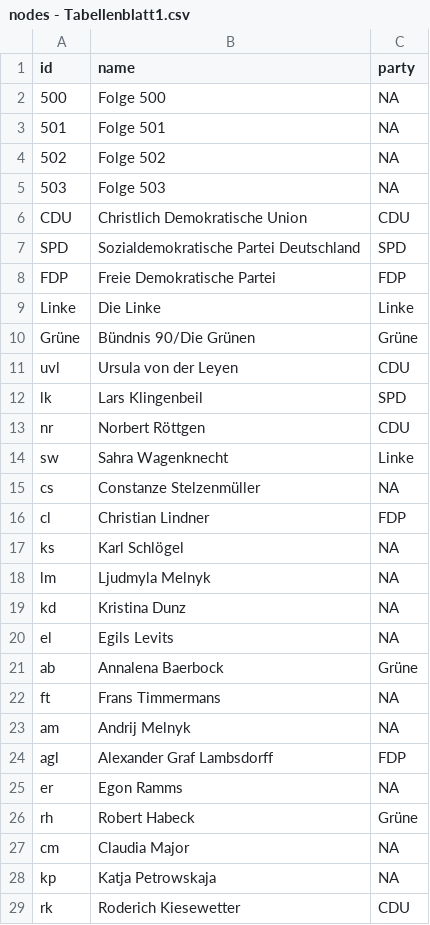
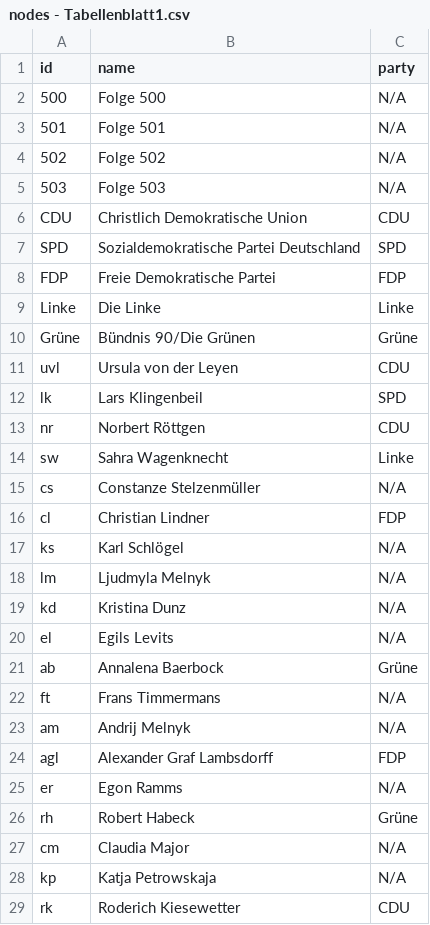
Before and after one commit to sophiarapp/testat, a CSV file: nodes - Tabellenblatt1.csv, drawn as a sheet.

Commit message:
Update nodes - Tabellenblatt1.csv

```diff
--- a/nodes - Tabellenblatt1.csv
+++ b/nodes - Tabellenblatt1.csv
@@ -1,6 +1,6 @@
 id,name,party
-500,Folge 500,NA
-501,Folge 501,NA
-502,Folge 502,NA
-503,Folge 503,NA
+500,Folge 500,N/A
+501,Folge 501,N/A
+502,Folge 502,N/A
+503,Folge 503,N/A
 CDU,Christlich Demokratische Union,CDU
@@ -14,16 +14,16 @@ nr,Norbert Röttgen,CDU
 sw,Sahra Wagenknecht,Linke
-cs,Constanze Stelzenmüller,NA
+cs,Constanze Stelzenmüller,N/A
 cl,Christian Lindner,FDP
-ks,Karl Schlögel,NA
-lm,Ljudmyla Melnyk,NA
-kd,Kristina Dunz,NA
-el,Egils Levits,NA
+ks,Karl Schlögel,N/A
+lm,Ljudmyla Melnyk,N/A
+kd,Kristina Dunz,N/A
+el,Egils Levits,N/A
 ab,Annalena Baerbock,Grüne
-ft,Frans Timmermans,NA
-am,Andrij Melnyk,NA
+ft,Frans Timmermans,N/A
+am,Andrij Melnyk,N/A
 agl,Alexander Graf Lambsdorff,FDP
-er,Egon Ramms,NA
+er,Egon Ramms,N/A
 rh,Robert Habeck,Grüne
-cm,Claudia Major,NA
-kp,Katja Petrowskaja,NA
+cm,Claudia Major,N/A
+kp,Katja Petrowskaja,N/A
 rk,Roderich Kiesewetter,CDU
```
